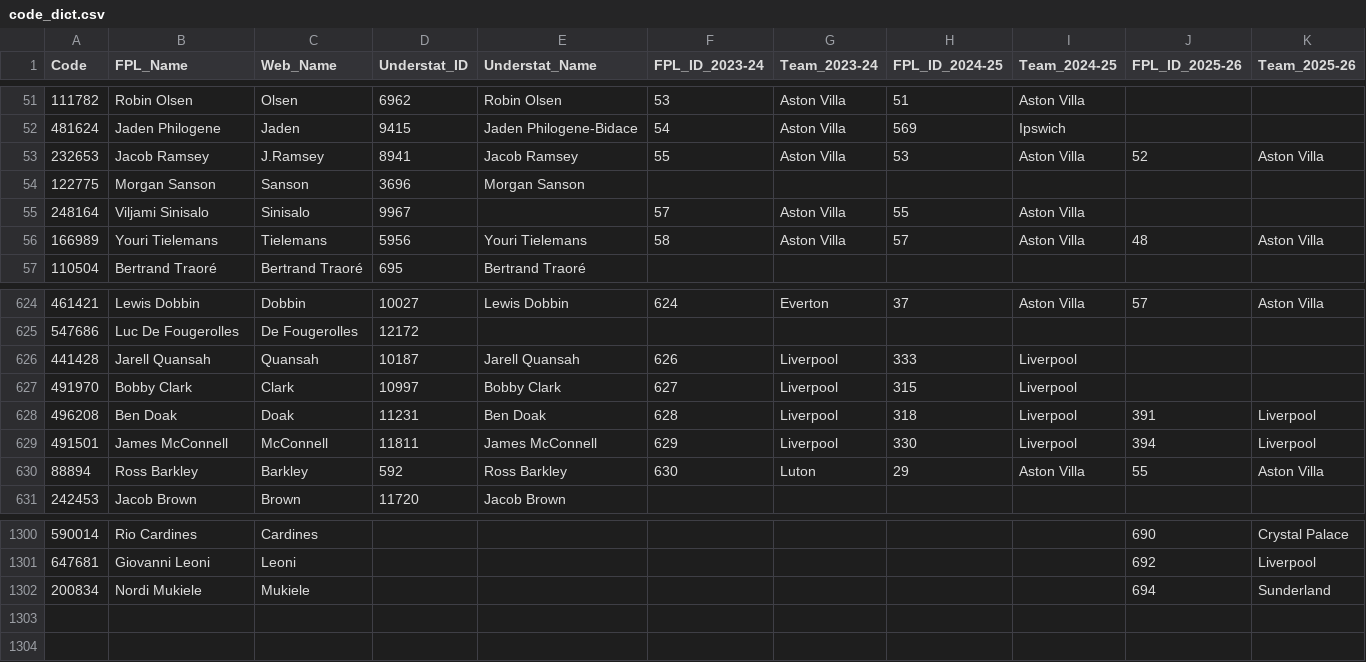
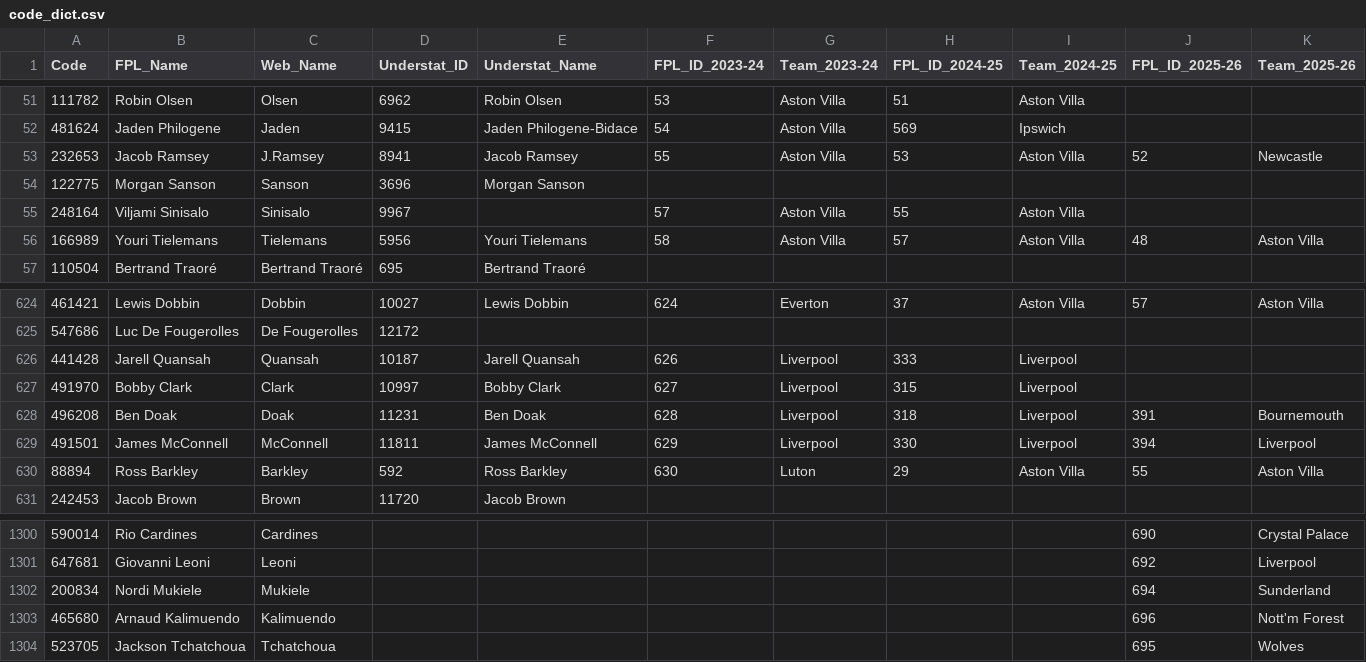
Before and after one commit to Jashior/fpl_code_understat_dict, a CSV file: code_dict.csv, drawn as a sheet; only a part is shown, gaps mark what is left out.

Commit message:
update dict

```diff
--- a/code_dict.csv
+++ b/code_dict.csv
@@ -52,3 +52,3 @@ Code,FPL_Name,Web_Name,Understat_ID,Understat_Name,FPL_ID_2023-24,Team_2023-24,F
 481624,Jaden Philogene,Jaden,9415,Jaden Philogene-Bidace,54,Aston Villa,569,Ipswich,,
-232653,Jacob Ramsey,J.Ramsey,8941,Jacob Ramsey,55,Aston Villa,53,Aston Villa,52,Aston Villa
+232653,Jacob Ramsey,J.Ramsey,8941,Jacob Ramsey,55,Aston Villa,53,Aston Villa,52,Newcastle
 122775,Morgan Sanson,Sanson,3696,Morgan Sanson,,,,,,
@@ -627,3 +627,3 @@ Code,FPL_Name,Web_Name,Understat_ID,Understat_Name,FPL_ID_2023-24,Team_2023-24,F
 491970,Bobby Clark,Clark,10997,Bobby Clark,627,Liverpool,315,Liverpool,,
-496208,Ben Doak,Doak,11231,Ben Doak,628,Liverpool,318,Liverpool,391,Liverpool
+496208,Ben Doak,Doak,11231,Ben Doak,628,Liverpool,318,Liverpool,391,Bournemouth
 491501,James McConnell,McConnell,11811,James McConnell,629,Liverpool,330,Liverpool,394,Liverpool
@@ -1302 +1302,3 @@ Code,FPL_Name,Web_Name,Understat_ID,Understat_Name,FPL_ID_2023-24,Team_2023-24,F
 200834,Nordi Mukiele,Mukiele,,,,,,,694,Sunderland
+465680,Arnaud Kalimuendo,Kalimuendo,,,,,,,696,Nott'm Forest
+523705,Jackson Tchatchoua,Tchatchoua,,,,,,,695,Wolves
```
